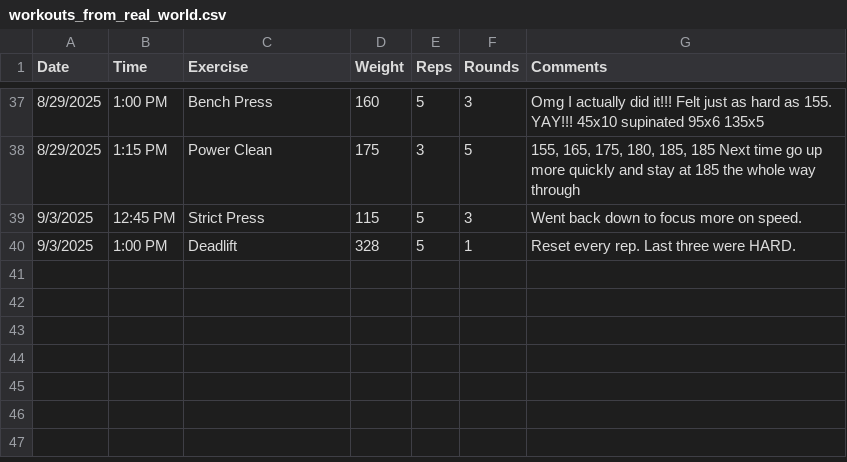
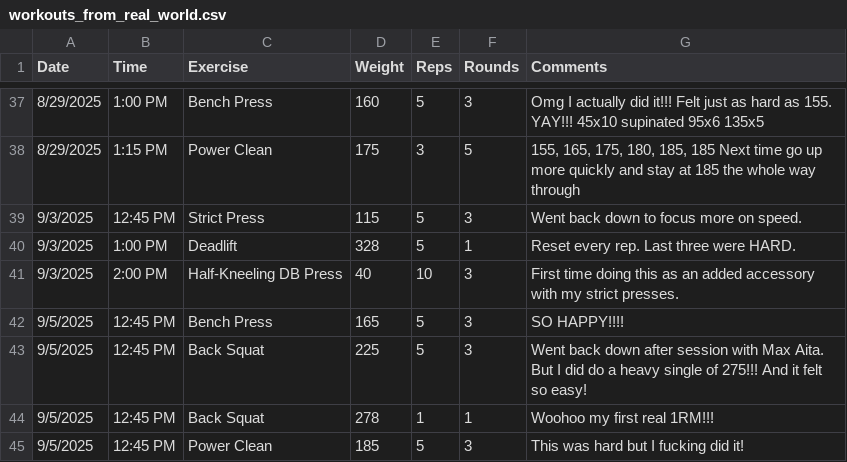
Before and after one commit to mauzeh/squirby, a CSV file: database/seeders/csv/workouts_from_real_world.csv, drawn as a sheet; only a part is shown, gaps mark what is left out.

Commit message:
Updated seeders

```diff
--- a/database/seeders/csv/workouts_from_real_world.csv
+++ b/database/seeders/csv/workouts_from_real_world.csv
@@ -40 +40,6 @@ Date,Time,Exercise,Weight,Reps,Rounds,Comments
 9/3/2025,1:00 PM,Deadlift,328,5,1,Reset every rep. Last three were HARD.
+9/3/2025,2:00 PM,Half-Kneeling DB Press,40,10,3,First time doing this as an added accessory with my strict presses.
+9/5/2025,12:45 PM,Bench Press,165,5,3,SO HAPPY!!!!
+9/5/2025,12:45 PM,Back Squat,225,5,3,Went back down after session with Max Aita. But I did do a heavy single of 275!!! And it felt so easy!
+9/5/2025,12:45 PM,Back Squat,278,1,1,Woohoo my first real 1RM!!!
+9/5/2025,12:45 PM,Power Clean,185,5,3,This was hard but I fucking did it!
```
Also changed, not shown: database/seeders/csv/measurements_from_real_world.csv, 1 other file.
